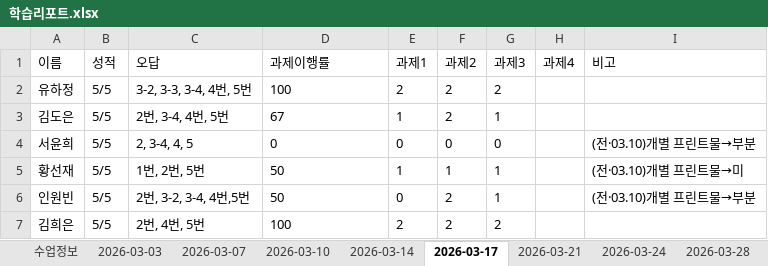
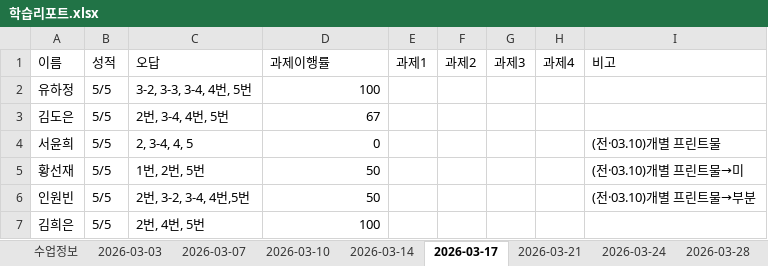
Before and after one commit to chlwnsghk123/report-system, an Excel workbook: 학습리포트.xlsx, sheet 2026-03-17, drawn as a sheet; values as stored, in another font and other column widths than the file's, no borders; the diff names each change by its address in the sheet, - before the commit and + after, or states it on an @@ line.

```diff
--- a/학습리포트.xlsx (sheet 2026-03-17)
+++ b/학습리포트.xlsx (sheet 2026-03-17)
-D2:D7 alignment: left
+D2:D7 alignment: right
-E2 (과제1): 2
+E2 (과제1): (empty)
-F2:F3 (과제2): 2
+F2:F3 (과제2): (empty)
-G2 (과제3): 2
+G2 (과제3): (empty)
-E3 (과제1): 1
+E3 (과제1): (empty)
-G3 (과제3): 1
+G3 (과제3): (empty)
-E4 (과제1): 0
+E4 (과제1): (empty)
-F4 (과제2): 0
+F4 (과제2): (empty)
-G4 (과제3): 0
+G4 (과제3): (empty)
-I4 (비고): (전·03.10)개별 프린트물→부분
+I4 (비고): (전·03.10)개별 프린트물
-E5 (과제1): 1
+E5 (과제1): (empty)
-F5 (과제2): 1
+F5 (과제2): (empty)
-G5:G6 (과제3): 1
+G5:G6 (과제3): (empty)
-E6 (과제1): 0
+E6 (과제1): (empty)
-F6:F7 (과제2): 2
+F6:F7 (과제2): (empty)
-E7 (과제1): 2
+E7 (과제1): (empty)
-G7 (과제3): 2
+G7 (과제3): (empty)
```
Also changed, not shown: sheet 2026-03-07, sheet 2026-03-21, sheet 이월과제, sheet 2026-03-14, sheet 2026-03-10, sheet 수업정보, 40 other files.
